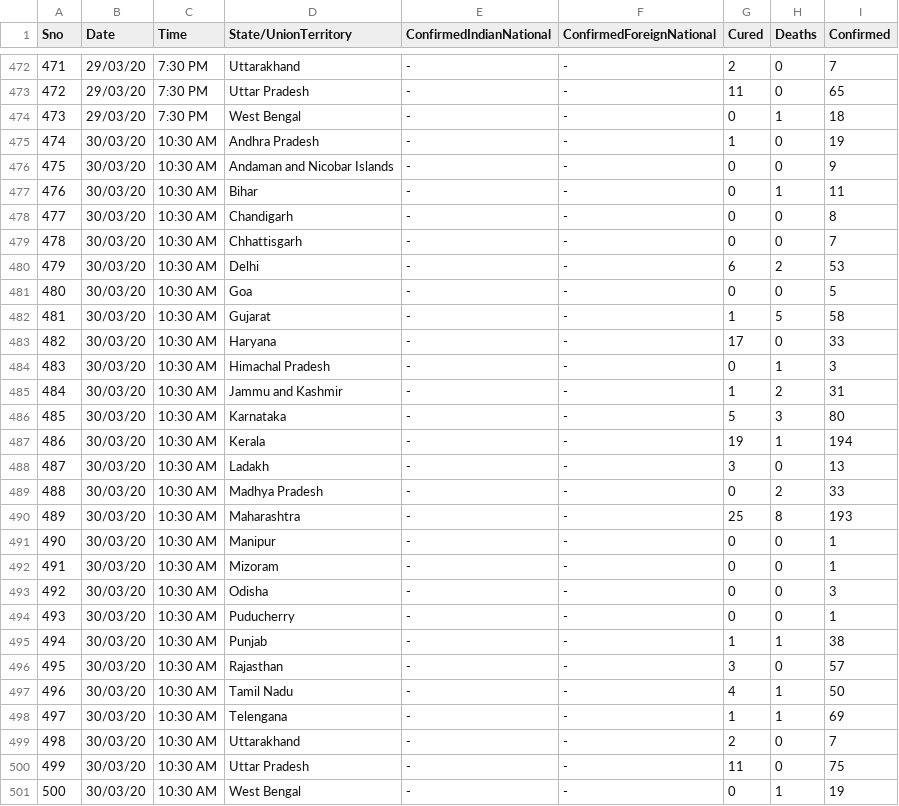
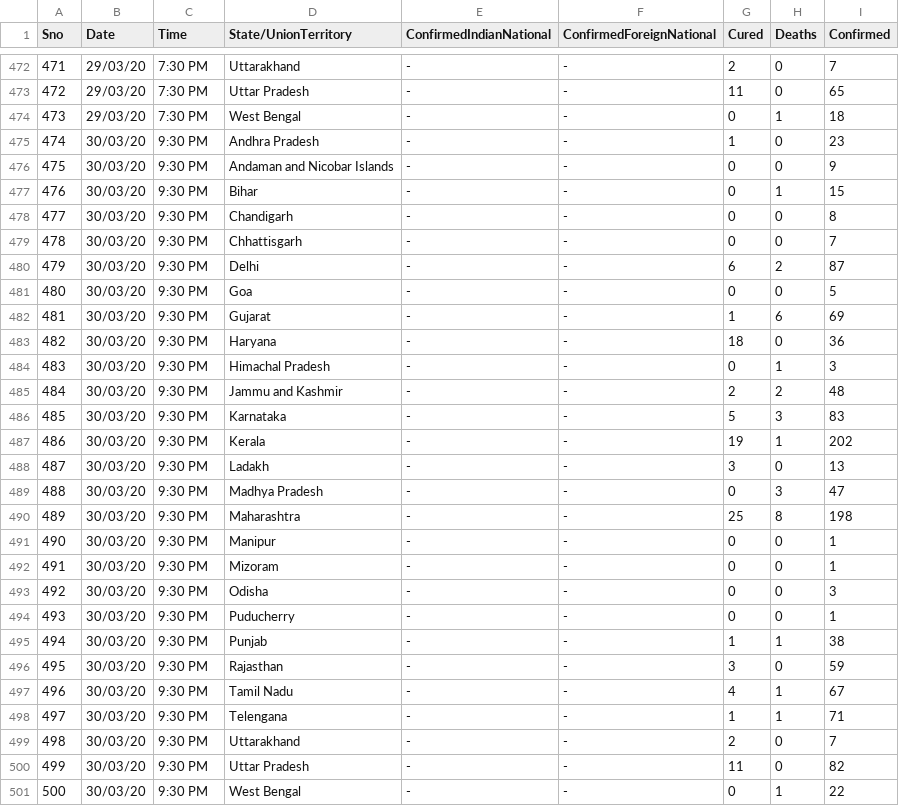
Before and after one commit to ravi-prakash1907/COVID-19-India, a CSV file: india-today/covid_19_india.csv, drawn as a sheet; only a part is shown, gaps mark what is left out.

```diff
--- a/india-today/covid_19_india.csv
+++ b/india-today/covid_19_india.csv
@@ -474,28 +474,28 @@
 473,29/03/20,7:30 PM,West Bengal,-,-,0,1,18
-474,30/03/20,10:30 AM,Andhra Pradesh,-,-,1,0,19
-475,30/03/20,10:30 AM,Andaman and Nicobar Islands,-,-,0,0,9
-476,30/03/20,10:30 AM,Bihar,-,-,0,1,11
-477,30/03/20,10:30 AM,Chandigarh,-,-,0,0,8
-478,30/03/20,10:30 AM,Chhattisgarh,-,-,0,0,7
-479,30/03/20,10:30 AM,Delhi,-,-,6,2,53
-480,30/03/20,10:30 AM,Goa,-,-,0,0,5
-481,30/03/20,10:30 AM,Gujarat,-,-,1,5,58
-482,30/03/20,10:30 AM,Haryana,-,-,17,0,33
-483,30/03/20,10:30 AM,Himachal Pradesh,-,-,0,1,3
-484,30/03/20,10:30 AM,Jammu and Kashmir,-,-,1,2,31
-485,30/03/20,10:30 AM,Karnataka,-,-,5,3,80
-486,30/03/20,10:30 AM,Kerala,-,-,19,1,194
-487,30/03/20,10:30 AM,Ladakh,-,-,3,0,13
-488,30/03/20,10:30 AM,Madhya Pradesh,-,-,0,2,33
-489,30/03/20,10:30 AM,Maharashtra,-,-,25,8,193
-490,30/03/20,10:30 AM,Manipur,-,-,0,0,1
-491,30/03/20,10:30 AM,Mizoram,-,-,0,0,1
-492,30/03/20,10:30 AM,Odisha,-,-,0,0,3
-493,30/03/20,10:30 AM,Puducherry,-,-,0,0,1
-494,30/03/20,10:30 AM,Punjab,-,-,1,1,38
-495,30/03/20,10:30 AM,Rajasthan,-,-,3,0,57
-496,30/03/20,10:30 AM,Tamil Nadu,-,-,4,1,50
-497,30/03/20,10:30 AM,Telengana,-,-,1,1,69
-498,30/03/20,10:30 AM,Uttarakhand,-,-,2,0,7
-499,30/03/20,10:30 AM,Uttar Pradesh,-,-,11,0,75
-500,30/03/20,10:30 AM,West Bengal,-,-,0,1,19
+474,30/03/20,9:30 PM,Andhra Pradesh,-,-,1,0,23
+475,30/03/20,9:30 PM,Andaman and Nicobar Islands,-,-,0,0,9
+476,30/03/20,9:30 PM,Bihar,-,-,0,1,15
+477,30/03/20,9:30 PM,Chandigarh,-,-,0,0,8
+478,30/03/20,9:30 PM,Chhattisgarh,-,-,0,0,7
+479,30/03/20,9:30 PM,Delhi,-,-,6,2,87
+480,30/03/20,9:30 PM,Goa,-,-,0,0,5
+481,30/03/20,9:30 PM,Gujarat,-,-,1,6,69
+482,30/03/20,9:30 PM,Haryana,-,-,18,0,36
+483,30/03/20,9:30 PM,Himachal Pradesh,-,-,0,1,3
+484,30/03/20,9:30 PM,Jammu and Kashmir,-,-,2,2,48
+485,30/03/20,9:30 PM,Karnataka,-,-,5,3,83
+486,30/03/20,9:30 PM,Kerala,-,-,19,1,202
+487,30/03/20,9:30 PM,Ladakh,-,-,3,0,13
+488,30/03/20,9:30 PM,Madhya Pradesh,-,-,0,3,47
+489,30/03/20,9:30 PM,Maharashtra,-,-,25,8,198
+490,30/03/20,9:30 PM,Manipur,-,-,0,0,1
+491,30/03/20,9:30 PM,Mizoram,-,-,0,0,1
+492,30/03/20,9:30 PM,Odisha,-,-,0,0,3
+493,30/03/20,9:30 PM,Puducherry,-,-,0,0,1
+494,30/03/20,9:30 PM,Punjab,-,-,1,1,38
+495,30/03/20,9:30 PM,Rajasthan,-,-,3,0,59
+496,30/03/20,9:30 PM,Tamil Nadu,-,-,4,1,67
+497,30/03/20,9:30 PM,Telengana,-,-,1,1,71
+498,30/03/20,9:30 PM,Uttarakhand,-,-,2,0,7
+499,30/03/20,9:30 PM,Uttar Pradesh,-,-,11,0,82
+500,30/03/20,9:30 PM,West Bengal,-,-,0,1,22
```
Also changed, not shown: india-today/backup/covid_19_india.csv.
